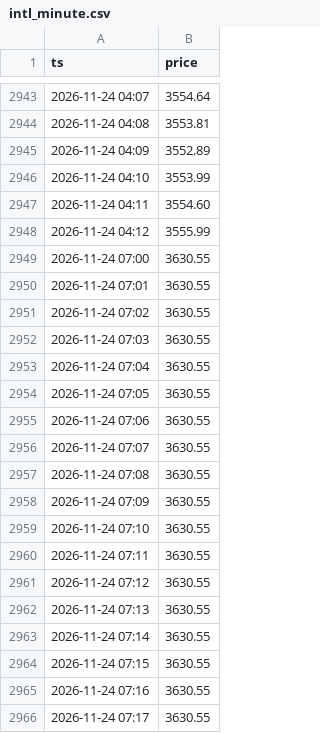
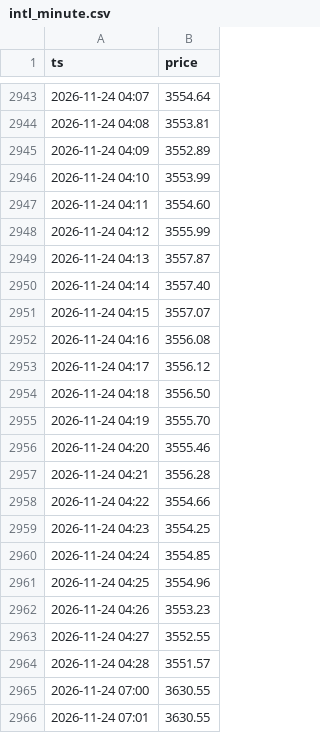
Before and after one commit to ai-stock-cn/gold-price, a CSV file: data/intl_minute.csv, drawn as a sheet; only a part is shown, gaps mark what is left out; the shorter side is filled out with more unchanged rows; the diff names each change by its address in the sheet, - before the commit and + after, or states it on an @@ line.

Commit message:
data: 2026-11-25 04:30 采集

```diff
--- a/data/intl_minute.csv
+++ b/data/intl_minute.csv
+row 2949: 2026-11-24 04:13 | 3557.87
+row 2950: 2026-11-24 04:14 | 3557.40
+row 2951: 2026-11-24 04:15 | 3557.07
+row 2952: 2026-11-24 04:16 | 3556.08
+row 2953: 2026-11-24 04:17 | 3556.12
+row 2954: 2026-11-24 04:18 | 3556.50
+row 2955: 2026-11-24 04:19 | 3555.70
+row 2956: 2026-11-24 04:20 | 3555.46
+row 2957: 2026-11-24 04:21 | 3556.28
+row 2958: 2026-11-24 04:22 | 3554.66
+row 2959: 2026-11-24 04:23 | 3554.25
+row 2960: 2026-11-24 04:24 | 3554.85
+row 2961: 2026-11-24 04:25 | 3554.96
+row 2962: 2026-11-24 04:26 | 3553.23
+row 2963: 2026-11-24 04:27 | 3552.55
+row 2964: 2026-11-24 04:28 | 3551.57
```
Also changed, not shown: data/gold_price_xau.csv, data/intl_daily.csv, 5 other files.
